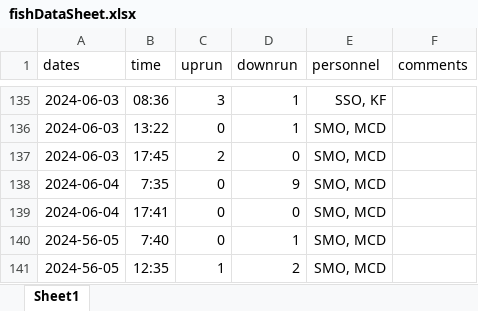
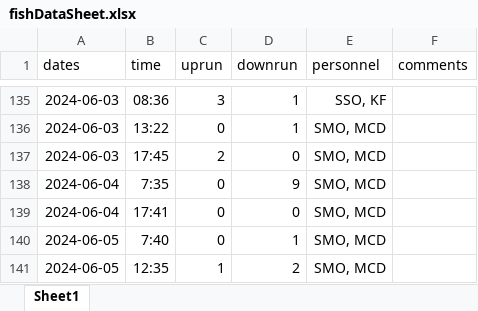
Before and after one commit to SummitLakeNRD/widgetUpdate, an Excel workbook: fishDataSheet.xlsx, sheet Sheet1, drawn as a sheet; only a part is shown, gaps mark what is left out; values as stored, in another font and other column widths than the file's, no borders; the diff names each change by its address in the sheet, - before the commit and + after, or states it on an @@ line.

```diff
--- a/fishDataSheet.xlsx (sheet Sheet1)
+++ b/fishDataSheet.xlsx (sheet Sheet1)
-A140:A141 (dates): 2024-56-05
+A140:A141 (dates): 2024-06-05
```
Also changed, not shown: 2 other files.
